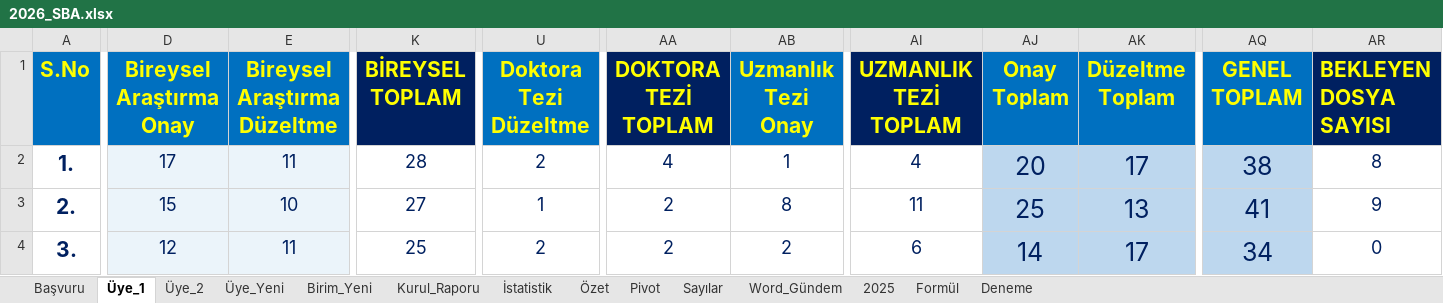
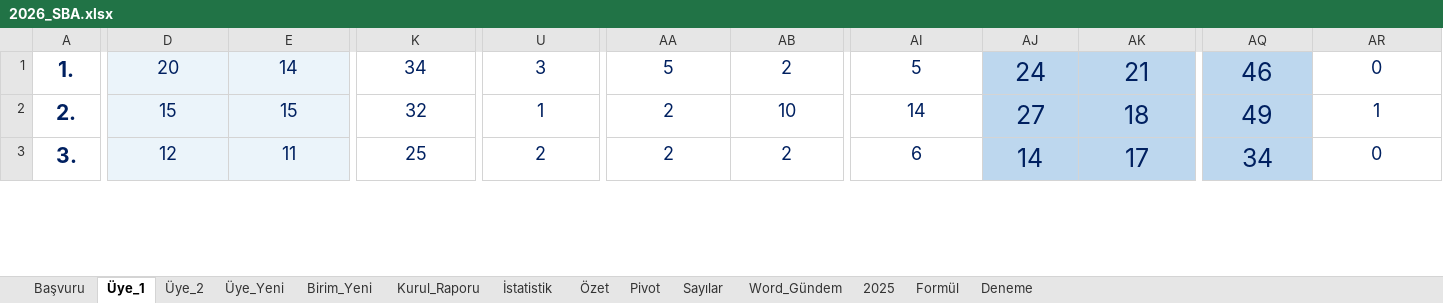
Before and after one commit to MahsuniTurkatar/sba-analiz, an Excel workbook: 2026_SBA.xlsx, sheet Üye_1, drawn as a sheet; only a part is shown, gaps mark what is left out; values as stored, in another font and other column widths than the file's, no borders; conditional formats not drawn; removed rows and columns are numbered as before the commit, all else as after; rows hold the shown columns only; the diff covers the shown part only; the diff names each change by its address in the sheet, - before the commit and + after, or states it on an @@ line.

```diff
--- a/2026_SBA.xlsx (sheet Üye_1)
+++ b/2026_SBA.xlsx (sheet Üye_1)
-row 1: S.No | Bireysel Araştırma Onay | Bireysel Araştırma Düzeltme | BİREYSEL TOPLAM | Doktora Tezi Düzeltme | DOKTORA TEZİ TOPLAM | Uzmanlık Tezi Onay | UZMANLIK TEZİ TOPLAM | Onay Toplam | Düzeltme Toplam | GENEL TOPLAM | BEKLEYEN DOSYA SAYISI
-D1: 17
+D1: 20
-E1: 11
+E1: 14
-K1: 28
+K1: 34
-U1: 2
+U1: 3
-AA1: 4
+AA1: 5
-AB1: 1
+AB1: 2
-AI1: 4
+AI1: 5
-AJ1: 20
+AJ1: 24
-AK1: 17
+AK1: 21
-AQ1: 38
+AQ1: 46
-AR1: 8
+AR1: 0
-E2: 10
+E2: 15
-K2: 27
+K2: 32
-AB2: 8
+AB2: 10
-AI2: 11
+AI2: 14
-AJ2: 25
+AJ2: 27
-AK2: 13
+AK2: 18
-AQ2: 41
+AQ2: 49
-AR2: 9
+AR2: 1
```
Also changed, not shown: 2 added rows, 2 removed rows and 117 edited cells elsewhere in this sheet, sheet Başvuru, sheet Pivot, sheet Üye_2, sheet Özet, sheet İstatistik, sheet Sayılar, formulas that keep their value.
